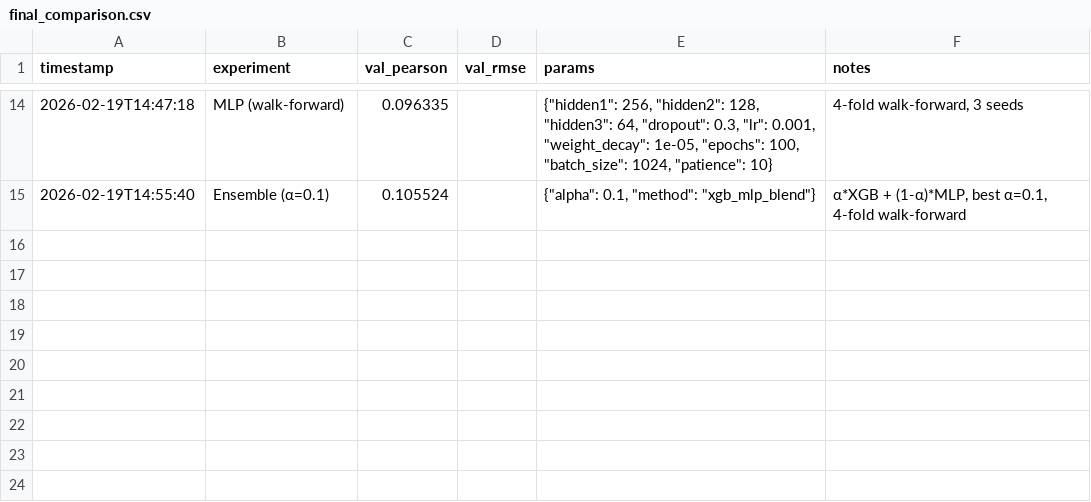
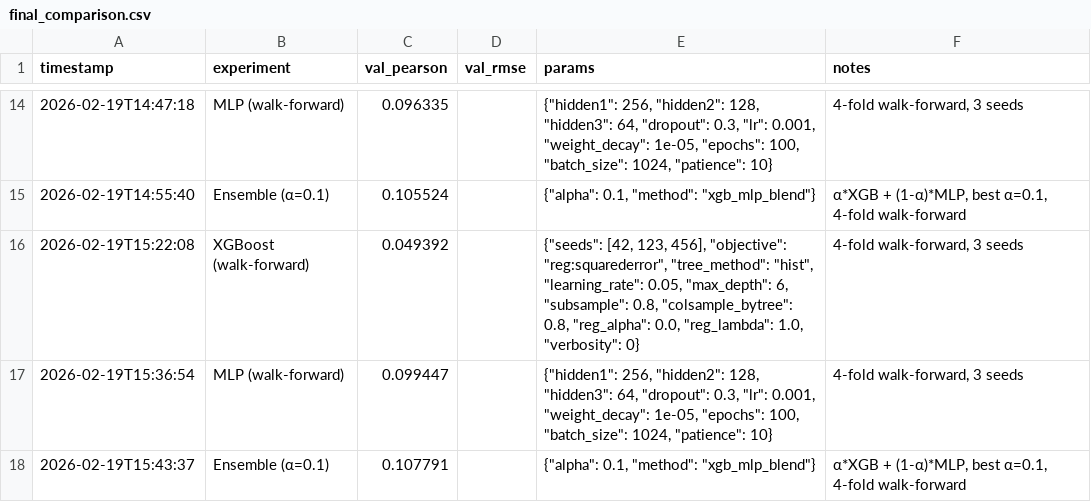
Before and after one commit to Aaronkk977/Crypto-Market-Prediction, a CSV file: results/final_comparison.csv, drawn as a sheet; only a part is shown, gaps mark what is left out; the diff names each change by its address in the sheet, - before the commit and + after, or states it on an @@ line.

Commit message:
weighted loss function for mlp & adam -> adamW

```diff
--- a/results/final_comparison.csv
+++ b/results/final_comparison.csv
+row 16: 2026-02-19T15:22:08 | XGBoost (walk-forward) | 0.049392 |  | {"seeds": [42, 123, 456], "objective": "reg:squarederror", "tree_method": "hist", "learning_rate": 0.05, "max_depth": 6, "subsample": 0.8, "colsample_bytree": 0.8, "reg_alpha": 0.0, "reg_lambda": 1.0, "verbosity": 0} | 4-fold walk-forward, 3 seeds
+row 17: 2026-02-19T15:36:54 | MLP (walk-forward) | 0.099447 |  | {"hidden1": 256, "hidden2": 128, "hidden3": 64, "dropout": 0.3, "lr": 0.001, "weight_decay": 1e-05, "epochs": 100, "batch_size": 1024, "patience": 10} | 4-fold walk-forward, 3 seeds
+row 18: 2026-02-19T15:43:37 | Ensemble (α=0.1) | 0.107791 |  | {"alpha": 0.1, "method": "xgb_mlp_blend"} | α*XGB + (1-α)*MLP, best α=0.1, 4-fold walk-forward
```
Also changed, not shown: results/ensemble/blend_search.csv, 8 other files.
